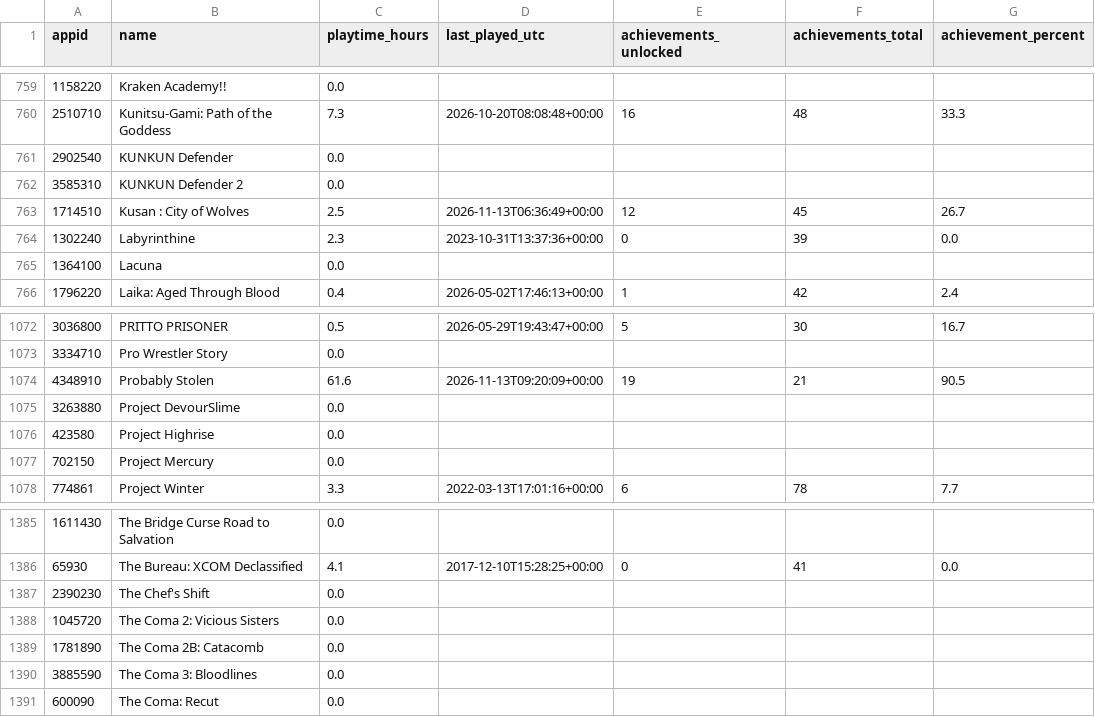
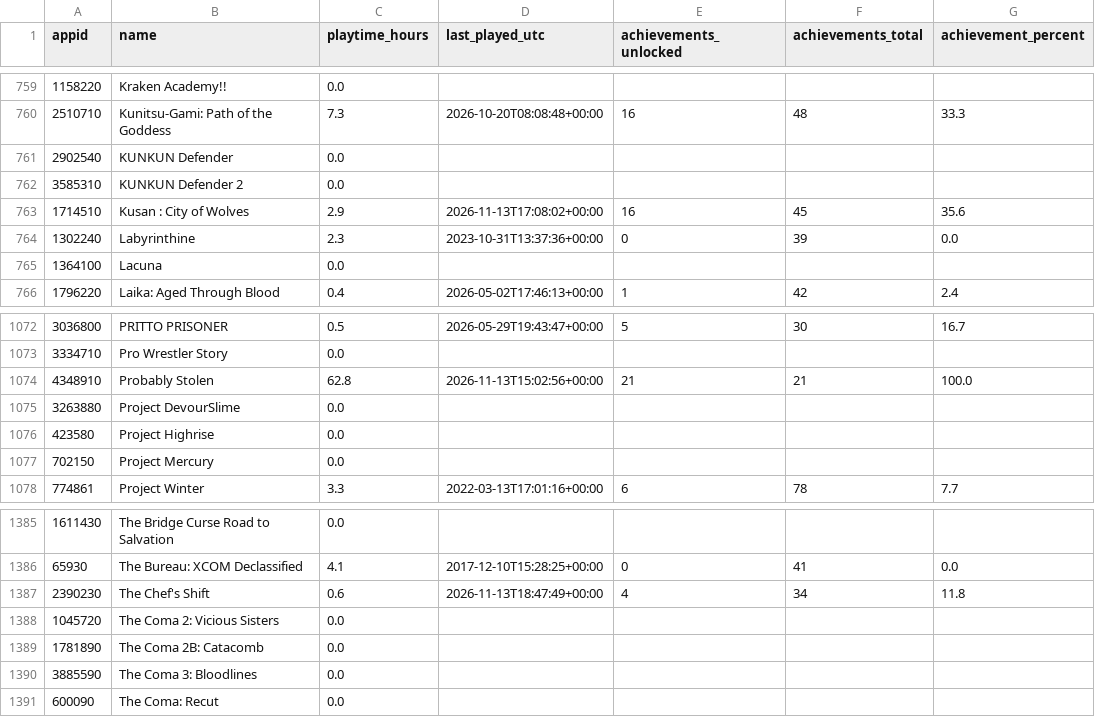
Before and after one commit to loiey8848-blip/steam-data, a CSV file: data/achievement-summary.csv, drawn as a sheet; only a part is shown, gaps mark what is left out.

Commit message:
Update Steam library, wishlist and achievements

```diff
--- a/data/achievement-summary.csv
+++ b/data/achievement-summary.csv
@@ -762,3 +762,3 @@
 3585310,KUNKUN Defender 2,0.0,,,,
-1714510,Kusan : City of Wolves,2.5,2026-11-13T06:36:49+00:00,12,45,26.7
+1714510,Kusan : City of Wolves,2.9,2026-11-13T17:08:02+00:00,16,45,35.6
 1302240,Labyrinthine,2.3,2023-10-31T13:37:36+00:00,0,39,0.0
@@ -1073,3 +1073,3 @@
 3334710,Pro Wrestler Story,0.0,,,,
-4348910,Probably Stolen,61.6,2026-11-13T09:20:09+00:00,19,21,90.5
+4348910,Probably Stolen,62.8,2026-11-13T15:02:56+00:00,21,21,100.0
 3263880,Project DevourSlime,0.0,,,,
@@ -1386,3 +1386,3 @@
 65930,The Bureau: XCOM Declassified,4.1,2017-12-10T15:28:25+00:00,0,41,0.0
-2390230,The Chef's Shift,0.0,,,,
+2390230,The Chef's Shift,0.6,2026-11-13T18:47:49+00:00,4,34,11.8
 1045720,The Coma 2: Vicious Sisters,0.0,,,,
```
Also changed, not shown: data/library.csv, 18 other files.
